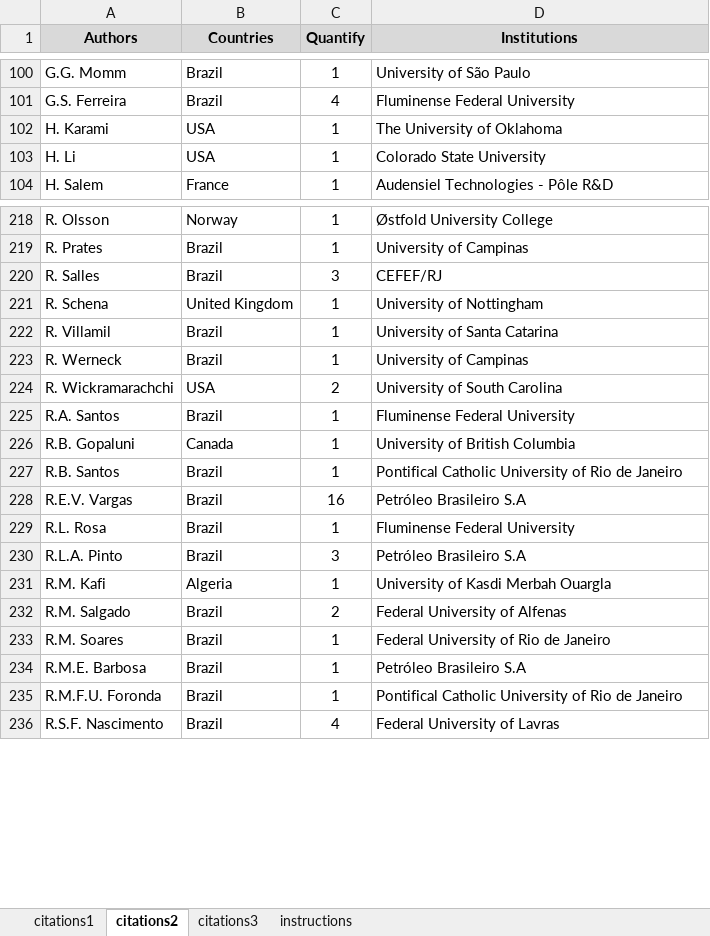
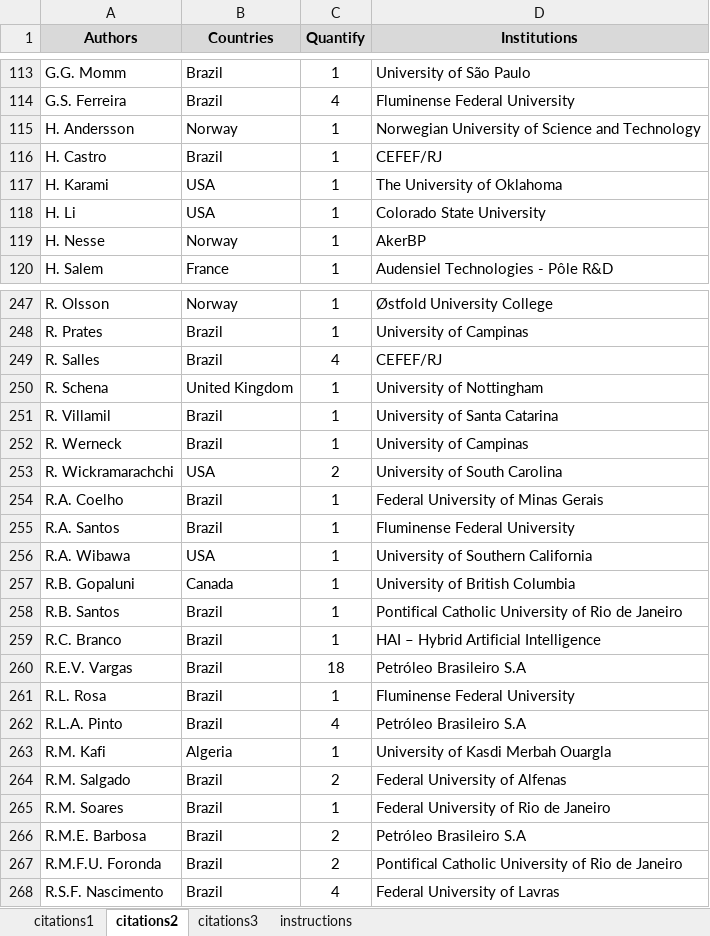
Before and after one commit to petrobras/3W, an Excel workbook: community/citations.xlsx, sheet citations2, drawn as a sheet; only a part is shown, gaps mark what is left out; values as stored, in another font and other column widths than the file's, no borders; addresses are those after the commit; the diff covers the shown part only; the diff names each change by its address in the sheet, - before the commit and + after, or states it on an @@ line.

Commit message:
Add citation and update LISTS_OF_CITATIONS, images, and citations.xlsx

```diff
--- a/community/citations.xlsx (sheet citations2)
+++ b/community/citations.xlsx (sheet citations2)
+row 115: H. Andersson | Norway | 1 | Norwegian University of Science and Technology
+row 116: H. Castro | Brazil | 1 | CEFEF/RJ
+row 119: H. Nesse | Norway | 1 | AkerBP
-C249 (Quantify): 3
+C249 (Quantify): 4
+row 254: R.A. Coelho | Brazil | 1 | Federal University of Minas Gerais
+row 256: R.A. Wibawa | USA | 1 | University of Southern California
+row 259: R.C. Branco | Brazil | 1 | HAI – Hybrid Artificial Intelligence
-C260 (Quantify): 16
+C260 (Quantify): 18
-C262 (Quantify): 3
+C262 (Quantify): 4
-C266:C267 (Quantify): 1
+C266:C267 (Quantify): 2
```
Also changed, not shown: 30 added rows and 11 edited cells elsewhere in this sheet, sheet citations1, sheet citations3, formulas that keep their value, 6 other files.
